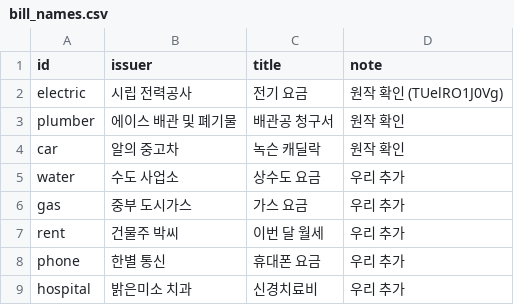
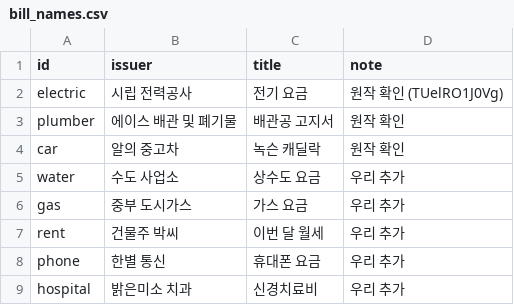
Before and after one commit to KDNA-Gwangju-1/NCAIClicker, a CSV file: Assets/GameData/Balance/bill_names.csv, drawn as a sheet.

```diff
--- a/Assets/GameData/Balance/bill_names.csv
+++ b/Assets/GameData/Balance/bill_names.csv
@@ -2,3 +2,3 @@ id,issuer,title,note
 electric,시립 전력공사,전기 요금,원작 확인 (TUelRO1J0Vg)
-plumber,에이스 배관 및 폐기물,배관공 청구서,원작 확인
+plumber,에이스 배관 및 폐기물,배관공 고지서,원작 확인
 car,알의 중고차,녹슨 캐딜락,원작 확인
```
Also changed, not shown: Assets/GameData/Balance/bills.csv, 42 other files.
